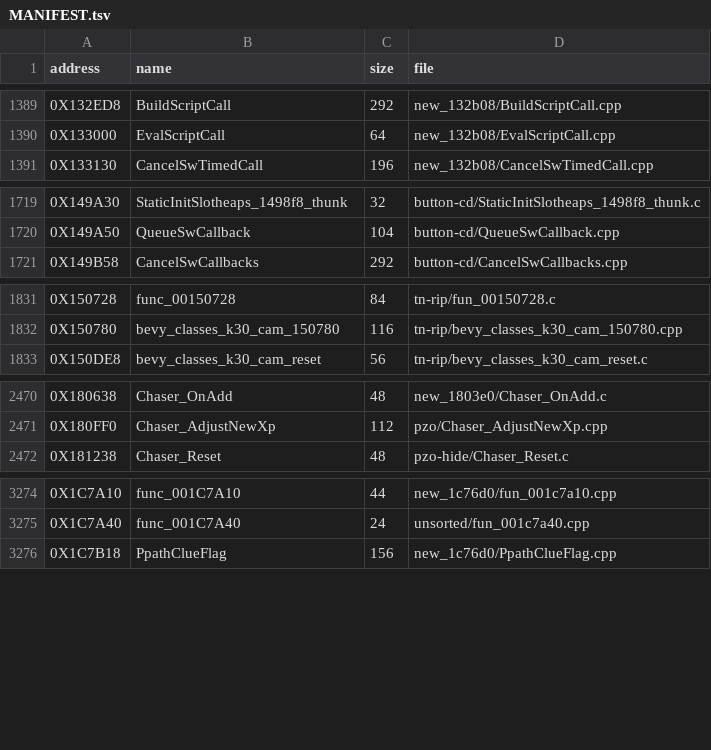
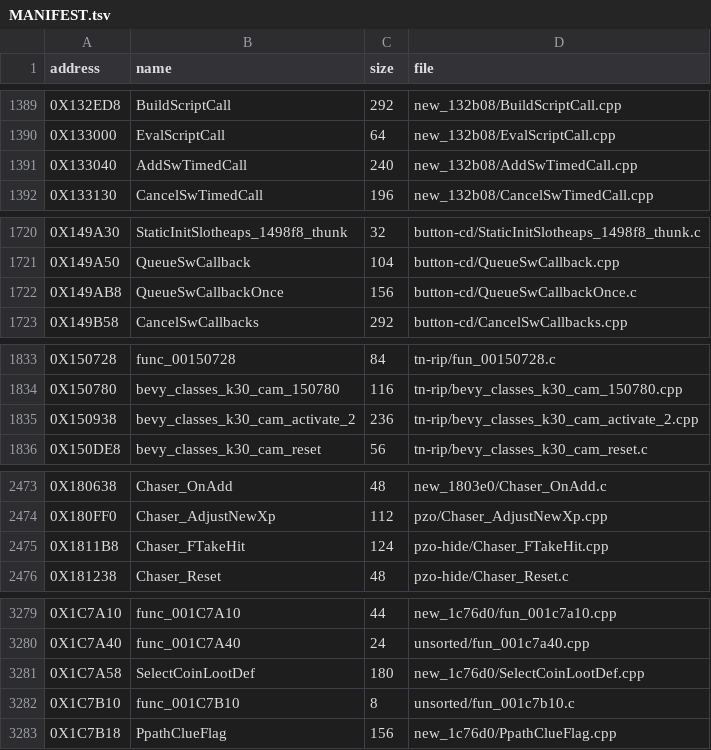
Before and after one commit to Blightwidow/rogue-byte, a TSV file: src/MANIFEST.tsv, drawn as a sheet; only a part is shown, gaps mark what is left out; the diff covers the shown part only; the diff names each change by its address in the sheet, - before the commit and + after, or states it on an @@ line.

```diff
--- a/src/MANIFEST.tsv
+++ b/src/MANIFEST.tsv
+row 1391: 0X133040 | AddSwTimedCall | 240 | new_132b08/AddSwTimedCall.cpp
+row 1722: 0X149AB8 | QueueSwCallbackOnce | 156 | button-cd/QueueSwCallbackOnce.c
+row 1835: 0X150938 | bevy_classes_k30_cam_activate_2 | 236 | tn-rip/bevy_classes_k30_cam_activate_2.cpp
+row 2475: 0X1811B8 | Chaser_FTakeHit | 124 | pzo-hide/Chaser_FTakeHit.cpp
+row 3281: 0X1C7A58 | SelectCoinLootDef | 180 | new_1c76d0/SelectCoinLootDef.cpp
+row 3282: 0X1C7B10 | func_001C7B10 | 8 | unsorted/fun_001c7b10.c
```
Also changed, not shown: 7 added rows elsewhere in this file, config/eu/addresses.tsv, config/eu/c_status.tsv, 27 other files.
